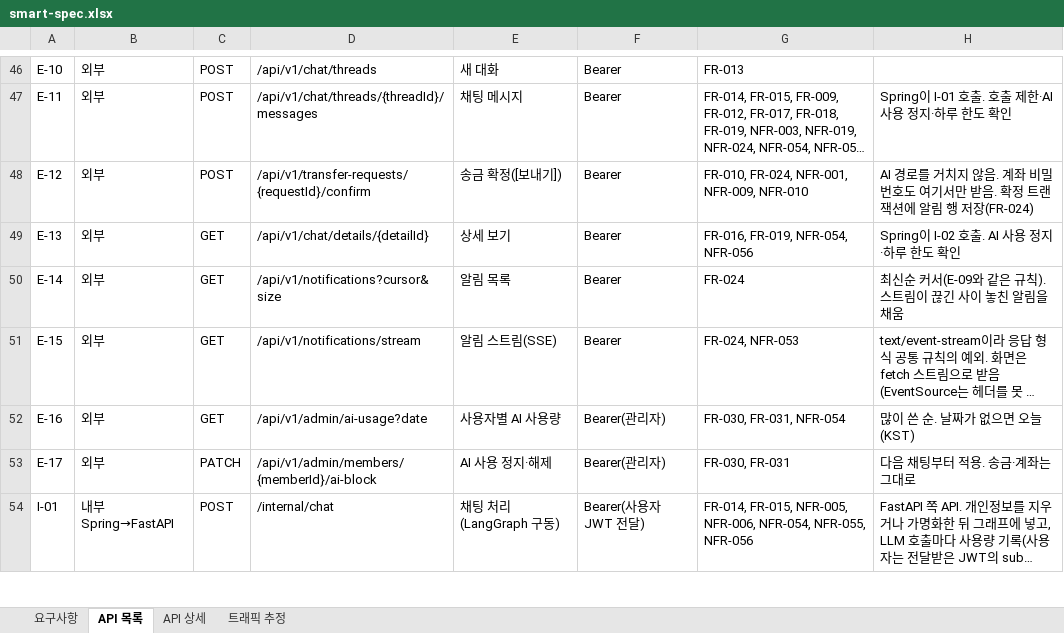
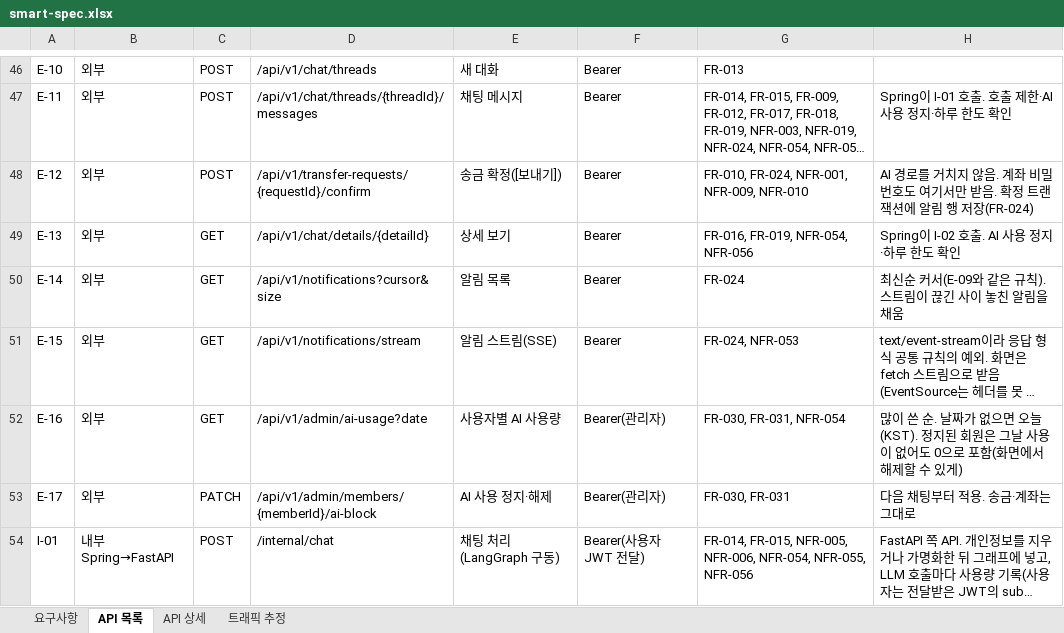
Before and after one commit to softcatch/smart-finance-agent, an Excel workbook: docs/smart-spec.xlsx, sheet API 목록, drawn as a sheet; only a part is shown, gaps mark what is left out; long unchanged cells end in …; values as stored, in another font and other column widths than the file's, no borders; the diff names each change by its address in the sheet, - before the commit and + after, or states it on an @@ line.

```diff
--- a/docs/smart-spec.xlsx (sheet API 목록)
+++ b/docs/smart-spec.xlsx (sheet API 목록)
-H52: 많이 쓴 순. 날짜가 없으면 오늘(KST)
+H52: 많이 쓴 순. 날짜가 없으면 오늘(KST). 정지된 회원은 그날 사용이 없어도 0으로 포함(화면에서 해제할 수 있게)
```
Also changed, not shown: sheet 요구사항, 33 other files.
